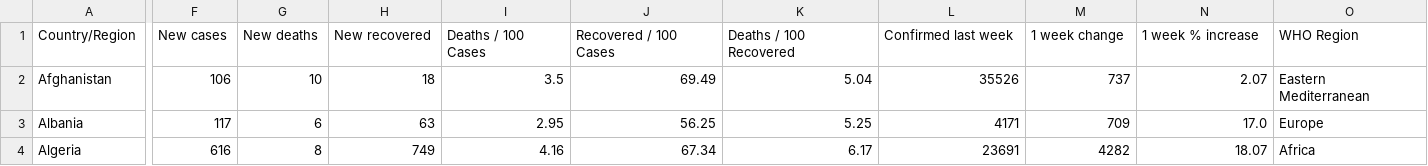
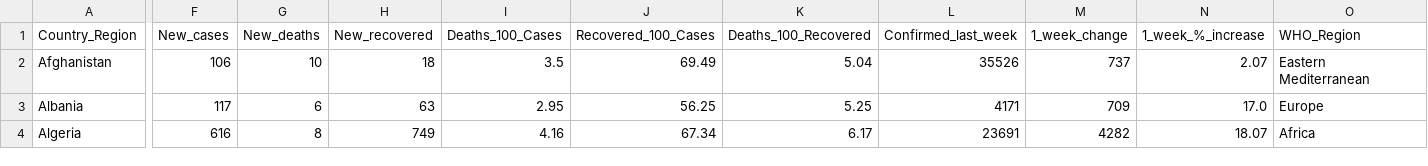
Before and after one commit to BillStewRod/Pandas, a CSV file: covid.csv, drawn as a sheet; only a part is shown, gaps mark what is left out; the diff names each change by its address in the sheet, - before the commit and + after, or states it on an @@ line.

Commit message:
Update covid.csv
removed spaces from column header

```diff
--- a/covid.csv
+++ b/covid.csv
-A1: Country/Region
+A1: Country_Region
-F1: New cases
+F1: New_cases
-G1: New deaths
+G1: New_deaths
-H1: New recovered
+H1: New_recovered
-I1: Deaths / 100 Cases
+I1: Deaths_100_Cases
-J1: Recovered / 100 Cases
+J1: Recovered_100_Cases
-K1: Deaths / 100 Recovered
+K1: Deaths_100_Recovered
-L1: Confirmed last week
+L1: Confirmed_last_week
-M1: 1 week change
+M1: 1_week_change
-N1: 1 week % increase
+N1: 1_week_%_increase
-O1: WHO Region
+O1: WHO_Region
```
